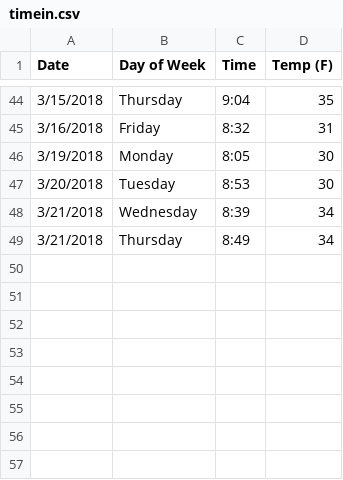
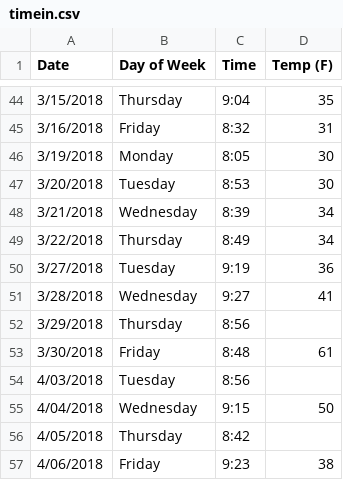
Before and after one commit to rontsung/pjeej, a CSV file: timein.csv, drawn as a sheet; only a part is shown, gaps mark what is left out.

```diff
--- a/timein.csv
+++ b/timein.csv
@@ -48,2 +48,10 @@ Date,Day of Week,Time,Temp (F)
 3/21/2018,Wednesday,8:39,34
-3/21/2018,Thursday,8:49,34
+3/22/2018,Thursday,8:49,34
+3/27/2018,Tuesday,9:19,36
+3/28/2018,Wednesday,9:27,41
+3/29/2018,Thursday,8:56,
+3/30/2018,Friday,8:48,61
+4/03/2018,Tuesday,8:56,
+4/04/2018,Wednesday,9:15,50
+4/05/2018,Thursday,8:42,
+4/06/2018,Friday,9:23,38
```
Also changed, not shown: 5 other files.
